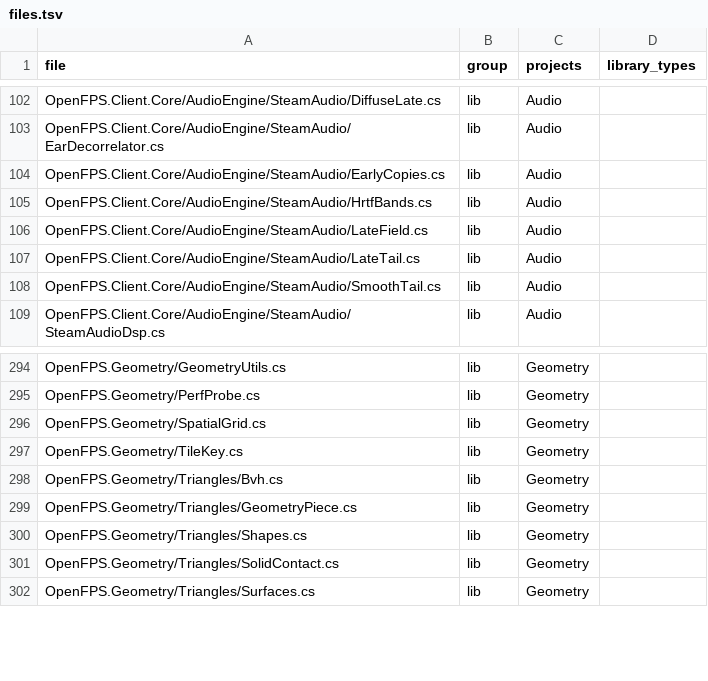
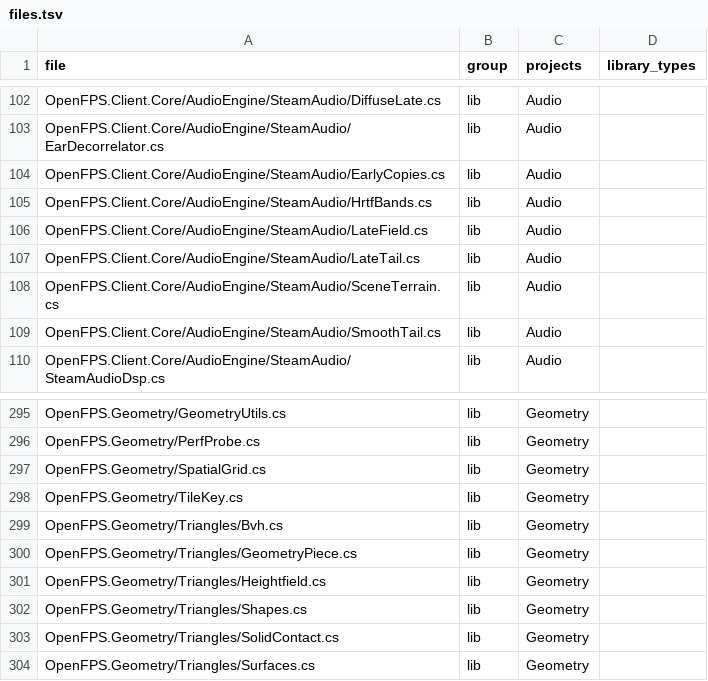
Before and after one commit to churst90/open-fps, a TSV file: OpenFPS.Tests/LibraryBoundary/files.tsv, drawn as a sheet; only a part is shown, gaps mark what is left out.

```diff
--- a/OpenFPS.Tests/LibraryBoundary/files.tsv
+++ b/OpenFPS.Tests/LibraryBoundary/files.tsv
@@ -107,2 +107,3 @@ OpenFPS.Client.Core/AudioEngine/SteamAudio/LateField.cs	lib	Audio
 OpenFPS.Client.Core/AudioEngine/SteamAudio/LateTail.cs	lib	Audio	
+OpenFPS.Client.Core/AudioEngine/SteamAudio/SceneTerrain.cs	lib	Audio	
 OpenFPS.Client.Core/AudioEngine/SteamAudio/SmoothTail.cs	lib	Audio	
@@ -299,2 +300,3 @@ OpenFPS.Geometry/Triangles/Bvh.cs	lib	Geometry
 OpenFPS.Geometry/Triangles/GeometryPiece.cs	lib	Geometry	
+OpenFPS.Geometry/Triangles/Heightfield.cs	lib	Geometry	
 OpenFPS.Geometry/Triangles/Shapes.cs	lib	Geometry	
```
Also changed, not shown: OpenFPS.Tests/LibraryBoundary/allowed.tsv, 19 other files.
